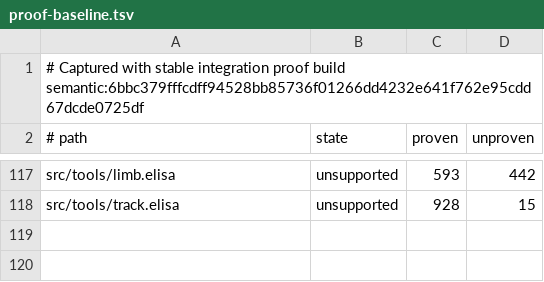
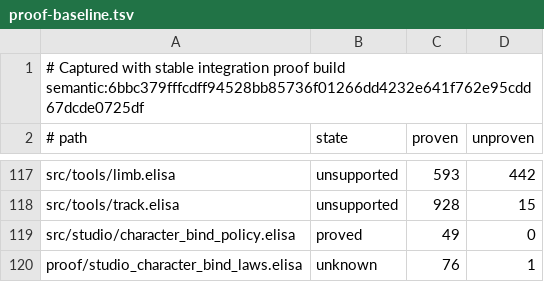
Before and after one commit to torarinvik/mocap-cleaner, a TSV file: scripts/proof-baseline.tsv, drawn as a sheet; only a part is shown, gaps mark what is left out; the diff names each change by its address in the sheet, - before the commit and + after, or states it on an @@ line.

Commit message:
Add Studio character binding and reports
This change adds a skinned character model binding flow to Studio, including coverage-based drawing logic and the optional Shift-M model path. It also adds ranked issue-browser navigation, deterministic export-report JSON/text formatting, and the corresponding proof laws/tests and baseline entries. A known proof gap remains in the character coverage monotonicity law until the solver supports the required division monotonicity lemma.

```diff
--- a/scripts/proof-baseline.tsv
+++ b/scripts/proof-baseline.tsv
+row 119: src/studio/character_bind_policy.elisa | proved | 49 | 0
+row 120: proof/studio_character_bind_laws.elisa | unknown | 76 | 1
```
Also changed, not shown: 17 other files.
